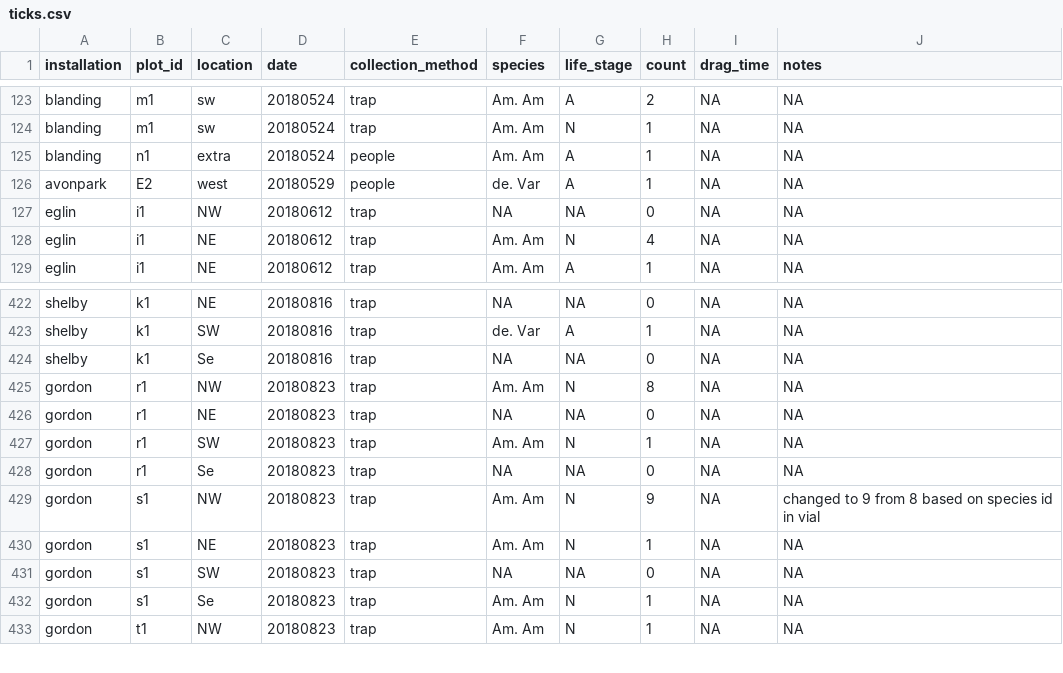
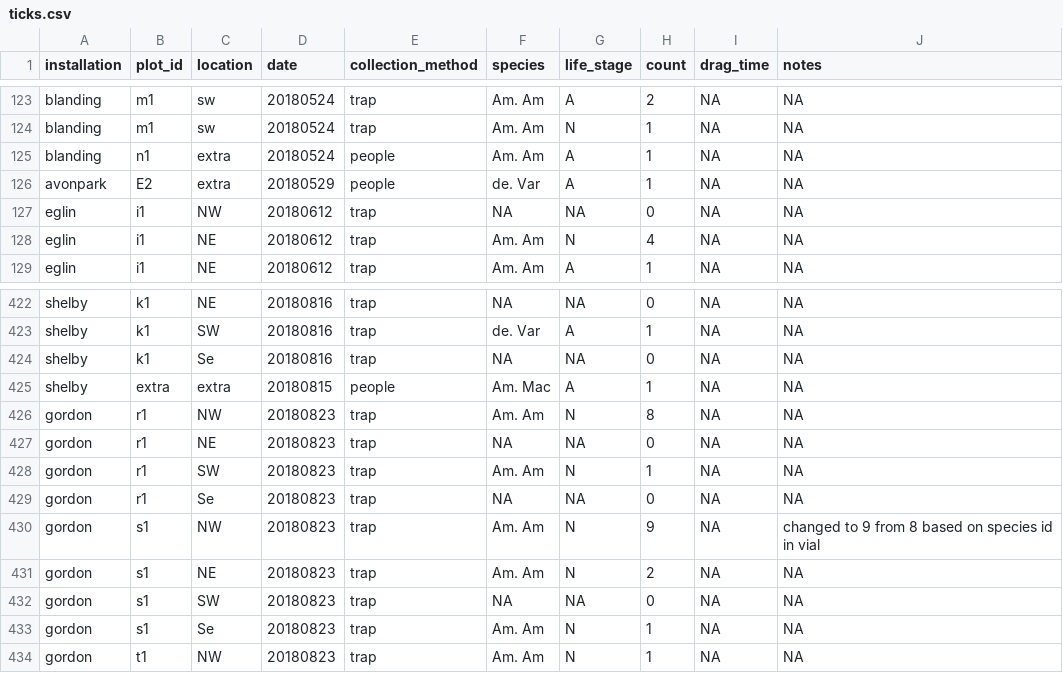
Before and after one commit to whalend/SERDP_Project, a CSV file: data/raw_data/ticks.csv, drawn as a sheet; only a part is shown, gaps mark what is left out.

Commit message:
Correct data entry.

```diff
--- a/data/raw_data/ticks.csv
+++ b/data/raw_data/ticks.csv
@@ -125,3 +125,3 @@
 "blanding","n1","extra",20180524,"people","Am. Am","A",1,NA,NA
-"avonpark","E2","west",20180529,"people","de. Var","A",1,NA,NA
+"avonpark","E2","extra",20180529,"people","de. Var","A",1,NA,NA
 "eglin","i1","NW",20180612,"trap",NA,NA,0,NA,NA
@@ -424,2 +424,3 @@
 "shelby","k1","Se",20180816,"trap",NA,NA,0,NA,NA
+"shelby","extra","extra",20180815,"people","Am. Mac","A",1,NA,NA
 "gordon","r1","NW",20180823,"trap","Am. Am","N",8,NA,NA
@@ -429,3 +430,3 @@
 "gordon","s1","NW",20180823,"trap","Am. Am","N",9,NA,"changed to 9 from 8 based on species id in vial"
-"gordon","s1","NE",20180823,"trap","Am. Am","N",1,NA,NA
+"gordon","s1","NE",20180823,"trap","Am. Am","N",2,NA,NA
 "gordon","s1","SW",20180823,"trap",NA,NA,0,NA,NA
```
